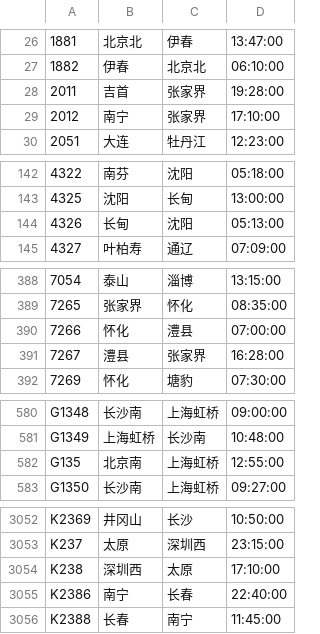
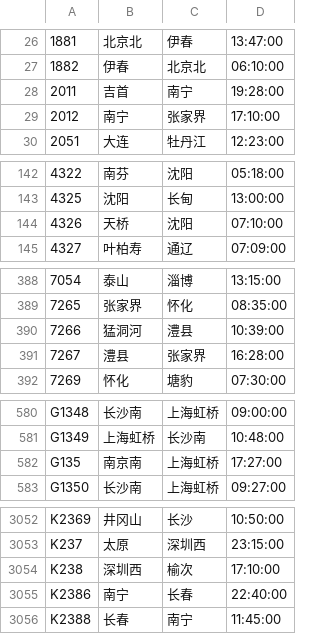
Before and after one commit to KevinGeejo/Railway-Booking-System, a CSV file: modify_csv/_trainstaticInfo.csv, drawn as a sheet; only a part is shown, gaps mark what is left out; the diff covers the shown part only.

Commit message:
update_data
update_data

```diff
--- a/modify_csv/_trainstaticInfo.csv
+++ b/modify_csv/_trainstaticInfo.csv
@@ -27,3 +27,3 @@
 1882,伊春,北京北,06:10:00
-2011,吉首,张家界,19:28:00
+2011,吉首,南宁,19:28:00
 2012,南宁,张家界,17:10:00
@@ -143,3 +143,3 @@
 4325,沈阳,长甸,13:00:00
-4326,长甸,沈阳,05:13:00
+4326,天桥,沈阳,07:10:00
 4327,叶柏寿,通辽,07:09:00
@@ -389,3 +389,3 @@
 7265,张家界,怀化,08:35:00
-7266,怀化,澧县,07:00:00
+7266,猛洞河,澧县,10:39:00
 7267,澧县,张家界,16:28:00
@@ -581,3 +581,3 @@ G1348,长沙南,上海虹桥,09:00:00
 G1349,上海虹桥,长沙南,10:48:00
-G135,北京南,上海虹桥,12:55:00
+G135,南京南,上海虹桥,17:27:00
 G1350,长沙南,上海虹桥,09:27:00
@@ -3053,3 +3053,3 @@ K2369,井冈山,长沙,10:50:00
 K237,太原,深圳西,23:15:00
-K238,深圳西,太原,17:10:00
+K238,深圳西,榆次,17:10:00
 K2386,南宁,长春,22:40:00
```
Also changed, not shown: 3 edited cells elsewhere in this file, 2 other files.
